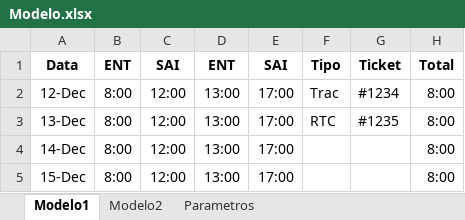
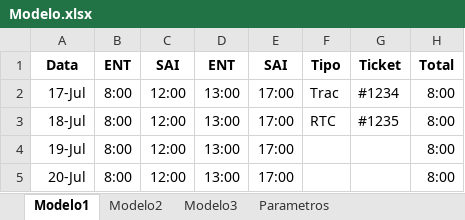
Before and after one commit to Mercado-Pleno/MPSC.PlenoSoft.AutoFillTS, an Excel workbook: AutoFillTS/Model/Modelo.xlsx, sheet Modelo1, drawn as a sheet; only a part is shown; values as stored, in another font and other column widths than the file's, no borders; the diff names each change by its address in the sheet, - before the commit and + after, or states it on an @@ line.

Commit message:
Ajustes no Modelo e no versionamento

```diff
--- a/AutoFillTS/Model/Modelo.xlsx (sheet Modelo1)
+++ b/AutoFillTS/Model/Modelo.xlsx (sheet Modelo1)
+sheet tab: Modelo3
-A2 (Data): 12-Dec
+A2 (Data): 17-Jul
-A3 (Data): 13-Dec
+A3 (Data): 18-Jul
-A4 (Data): 14-Dec
+A4 (Data): 19-Jul
-A5 (Data): 15-Dec
+A5 (Data): 20-Jul
```
Also changed, not shown: sheet Modelo2, formulas that keep their value, 4 other files.
